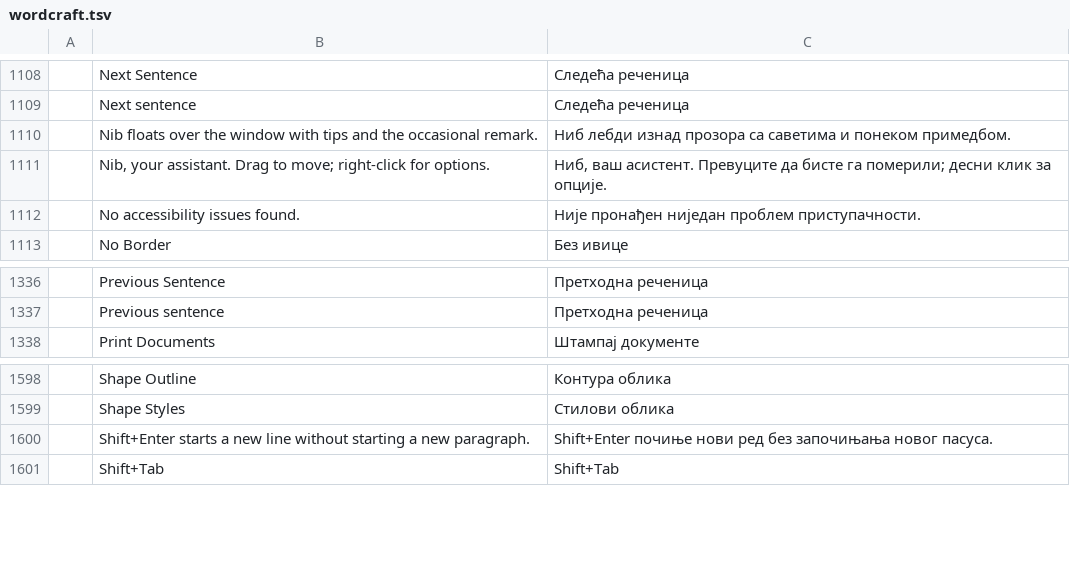
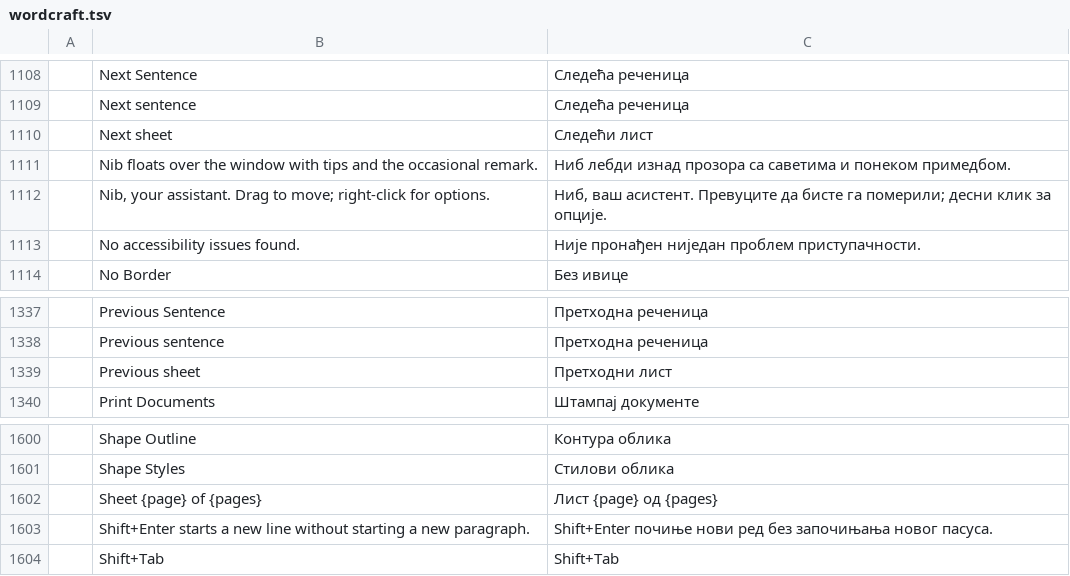
Before and after one commit to LQRD/craft-i18n, a TSV file: locales/sr/wordcraft.tsv, drawn as a sheet; only a part is shown, gaps mark what is left out.

```diff
--- a/locales/sr/wordcraft.tsv
+++ b/locales/sr/wordcraft.tsv
@@ -1109,2 +1109,3 @@
 	Next sentence	Следећа реченица
+	Next sheet	Следећи лист
 	Nib floats over the window with tips and the occasional remark.	Ниб лебди изнад прозора са саветима и понеком примедбом.
@@ -1337,2 +1338,3 @@
 	Previous sentence	Претходна реченица
+	Previous sheet	Претходни лист
 	Print Documents	Штампај документе
@@ -1599,2 +1601,3 @@
 	Shape Styles	Стилови облика
+	Sheet {page} of {pages}	Лист {page} од {pages}
 	Shift+Enter starts a new line without starting a new paragraph.	Shift+Enter почиње нови ред без започињања новог пасуса.
```
Also changed, not shown: locales/bg/wordcraft.tsv, locales/fr/wordcraft.tsv, 25 other files.
